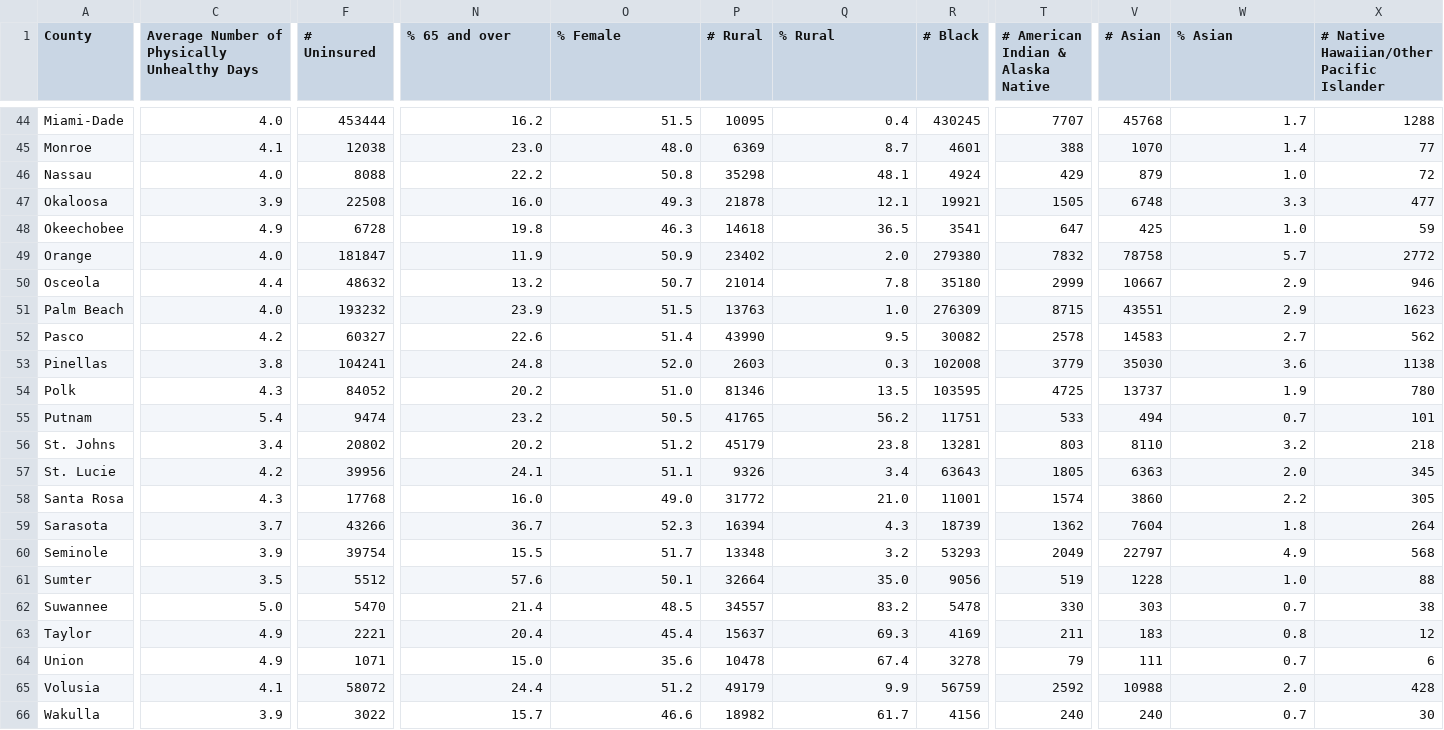
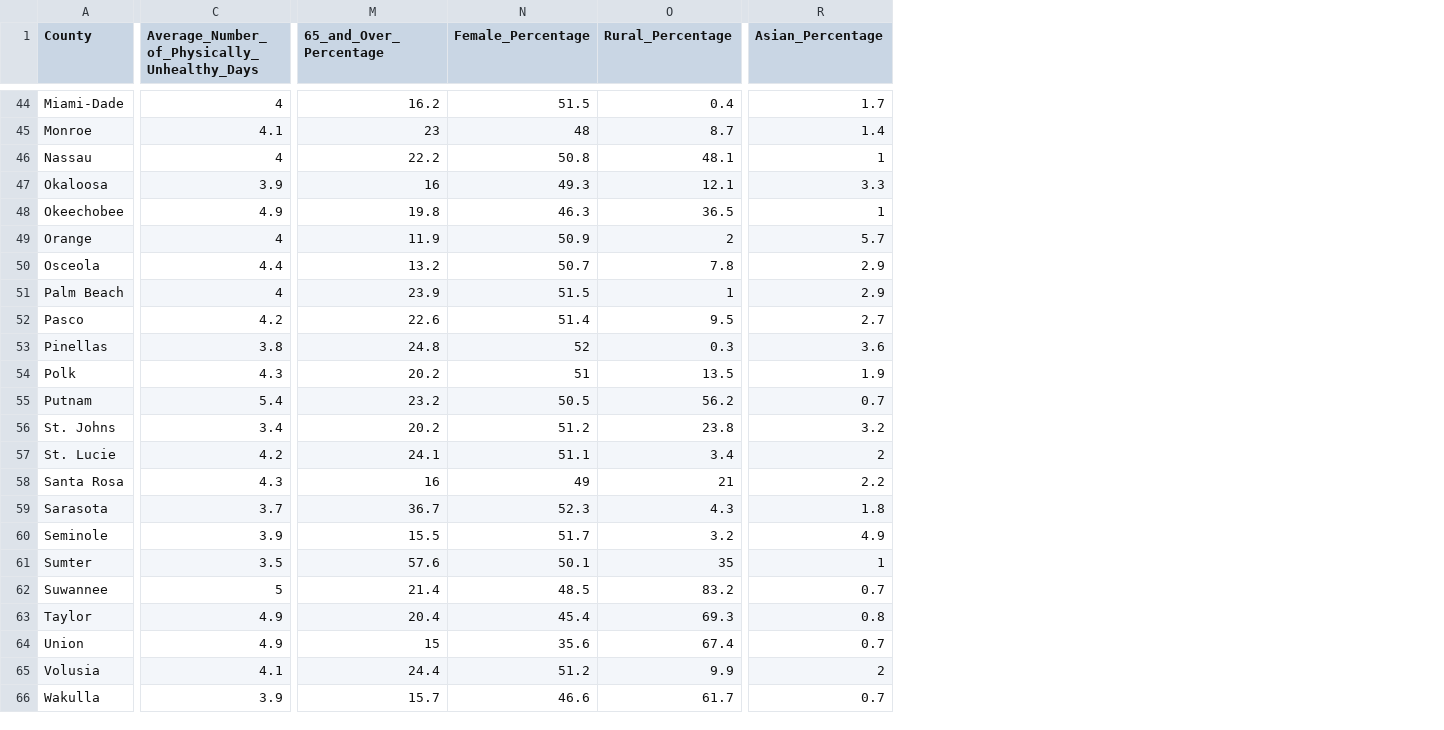
Before and after one commit to rissamagnelli8/Covid-19-Florida-Modeling, a CSV file: 2020 County Health Rankings Data.csv, drawn as a sheet; only a part is shown, gaps mark what is left out; removed rows and columns are numbered as before the commit, all else as after; the diff covers the shown part only; the diff names each change by its address in the sheet, - before the commit and + after, or states it on an @@ line.

Commit message:
Data collected from County Health Rankings under Florida. Data contains information about race, health, uninsured et cetera.
Data collected from County Health Rankings under Florida. Data contains information about race, health, uninsured et cetera.  -https://www.countyhealthrankings.org/app/florida/2020/downloads

```diff
--- a/2020 County Health Rankings Data.csv
+++ b/2020 County Health Rankings Data.csv
-column F (# Uninsured), rows 44-66: 453444 | 12038 | 8088 | 22508 | 6728 | 181847 | 48632 | 193232 | 60327 | 104241 | 84052 | 9474 | 20802 | 39956 | 17768 | 43266 | 39754 | 5512 | 5470 | 2221 | 1071 | 58072 | 3022
-column P (# Rural), rows 44-66: 10095 | 6369 | 35298 | 21878 | 14618 | 23402 | 21014 | 13763 | 43990 | 2603 | 81346 | 41765 | 45179 | 9326 | 31772 | 16394 | 13348 | 32664 | 34557 | 15637 | 10478 | 49179 | 18982
-column R (# Black), rows 44-66: 430245 | 4601 | 4924 | 19921 | 3541 | 279380 | 35180 | 276309 | 30082 | 102008 | 103595 | 11751 | 13281 | 63643 | 11001 | 18739 | 53293 | 9056 | 5478 | 4169 | 3278 | 56759 | 4156
-column T, row 1: # American Indian & Alaska Native; rows 44-66: 7707 | 388 | 429 | 1505 | 647 | 7832 | 2999 | 8715 | 2578 | 3779 | 4725 | 533 | 803 | 1805 | 1574 | 1362 | 2049 | 519 | 330 | 211 | 79 | 2592 | 240
-column V (# Asian), rows 44-66: 45768 | 1070 | 879 | 6748 | 425 | 78758 | 10667 | 43551 | 14583 | 35030 | 13737 | 494 | 8110 | 6363 | 3860 | 7604 | 22797 | 1228 | 303 | 183 | 111 | 10988 | 240
-column X, row 1: # Native Hawaiian/Other Pacific Islander; rows 44-66: 1288 | 77 | 72 | 477 | 59 | 2772 | 946 | 1623 | 562 | 1138 | 780 | 101 | 218 | 345 | 305 | 264 | 568 | 88 | 38 | 12 | 6 | 428 | 30
-C1: Average Number of Physically Unhealthy Days
+C1: Average_Number_of_Physically_Unhealthy_Days
-M1: % 65 and over
+M1: 65_and_Over_Percentage
-N1: % Female
+N1: Female_Percentage
-O1: % Rural
+O1: Rural_Percentage
-R1: % Asian
+R1: Asian_Percentage
-C44: 4.0
+C44: 4
-M45 (65_and_Over_Percentage): 23.0
+M45 (65_and_Over_Percentage): 23
-N45 (Female_Percentage): 48.0
+N45 (Female_Percentage): 48
-C46: 4.0
+C46: 4
-R46 (Asian_Percentage): 1.0
+R46 (Asian_Percentage): 1
-M47 (65_and_Over_Percentage): 16.0
+M47 (65_and_Over_Percentage): 16
-R48 (Asian_Percentage): 1.0
+R48 (Asian_Percentage): 1
-C49: 4.0
+C49: 4
-O49 (Rural_Percentage): 2.0
+O49 (Rural_Percentage): 2
-C51: 4.0
+C51: 4
-O51 (Rural_Percentage): 1.0
+O51 (Rural_Percentage): 1
-N53 (Female_Percentage): 52.0
+N53 (Female_Percentage): 52
-N54 (Female_Percentage): 51.0
+N54 (Female_Percentage): 51
-R57 (Asian_Percentage): 2.0
+R57 (Asian_Percentage): 2
-M58 (65_and_Over_Percentage): 16.0
+M58 (65_and_Over_Percentage): 16
-N58 (Female_Percentage): 49.0
+N58 (Female_Percentage): 49
-O58 (Rural_Percentage): 21.0
+O58 (Rural_Percentage): 21
-O61 (Rural_Percentage): 35.0
+O61 (Rural_Percentage): 35
-R61 (Asian_Percentage): 1.0
+R61 (Asian_Percentage): 1
-C62: 5.0
+C62: 5
-M64 (65_and_Over_Percentage): 15.0
+M64 (65_and_Over_Percentage): 15
-R65 (Asian_Percentage): 2.0
+R65 (Asian_Percentage): 2
```
Also changed, not shown: 2 removed columns and 84 edited cells elsewhere in this file.
